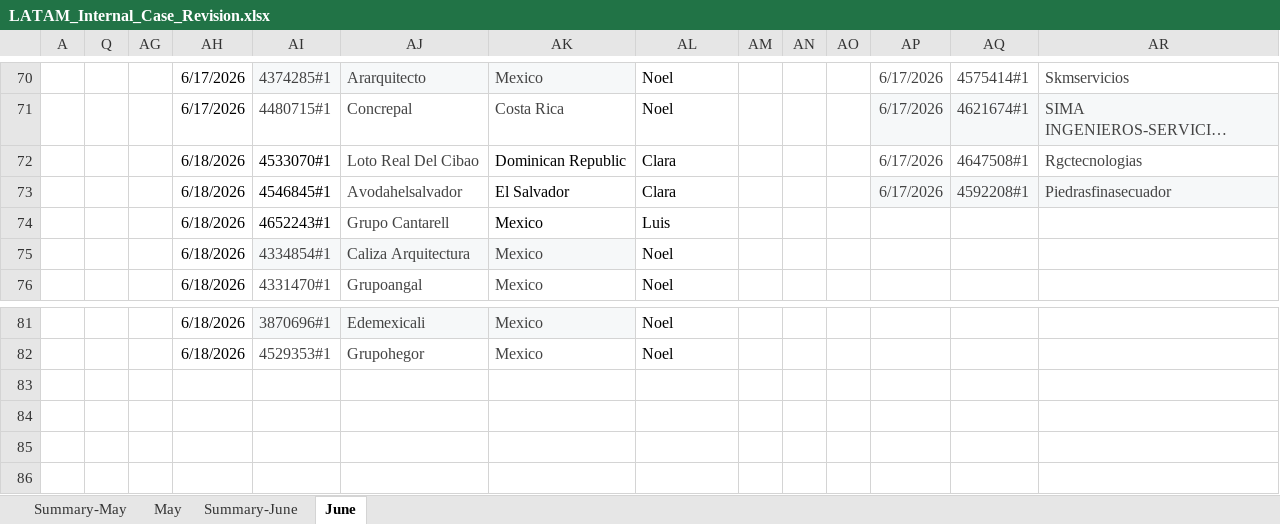
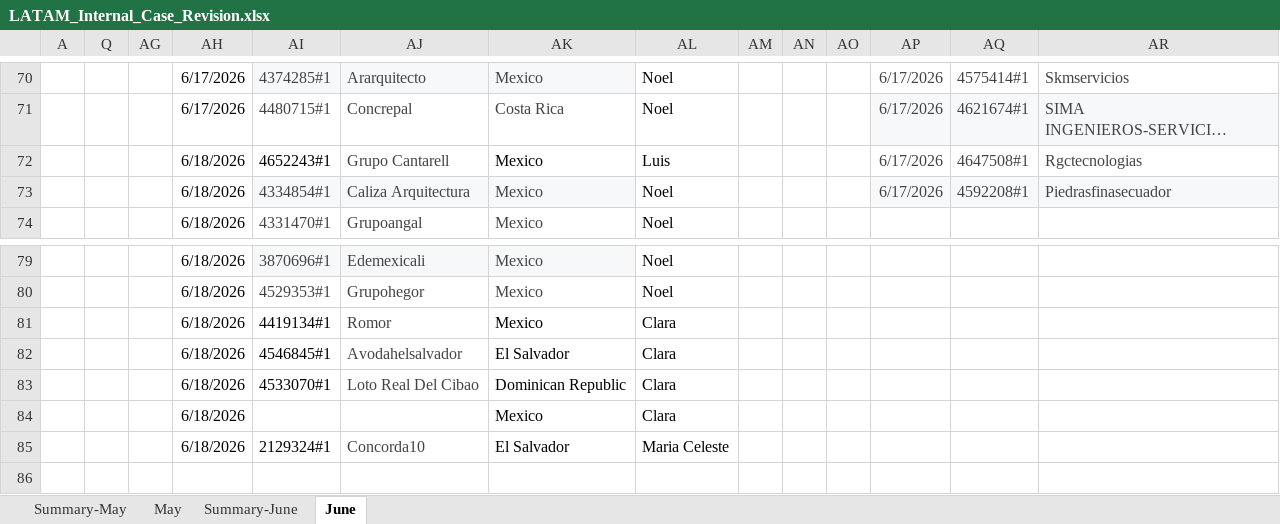
Before and after one commit to Jesus-Ameneiro/latam-dashboard, an Excel workbook: data/LATAM_Internal_Case_Revision.xlsx, sheet June, drawn as a sheet; only a part is shown, gaps mark what is left out; long unchanged cells end in …; values as stored, in another font and other column widths than the file's, no borders; charts and pictures and conditional formats and table styles not drawn; removed rows and columns are numbered as before the commit, all else as after; rows hold the shown columns only; the diff names each change by its address in the sheet, - before the commit and + after, or states it on an @@ line.

Commit message:
Auto-upload: LATAM Case Revision xlsx [2026-06-18 13:34]

```diff
--- a/data/LATAM_Internal_Case_Revision.xlsx (sheet June)
+++ b/data/LATAM_Internal_Case_Revision.xlsx (sheet June)
-AI72: 4533070#1
+AI72: 4652243#1
-AJ72: Loto Real Del Cibao
+AJ72: Grupo Cantarell
-AK72: Dominican Republic
+AK72: Mexico
-AL72: Clara
+AL72: Luis
-AI73: 4546845#1
+AI73: 4334854#1
-AI73:AK73 fill: none
+AI73:AK73 fill: #F6F8F9
-AI73 text colour: black
+AI73 text colour: #434343
-AJ73: Avodahelsalvador
+AJ73: Caliza Arquitectura
-AK73: El Salvador
+AK73: Mexico
-AK73 text colour: black
+AK73 text colour: #434343
-AL73: Clara
+AL73: Noel
-row 74:  |  |  | 6/18/2026 | 4652243#1 | Grupo Cantarell | Mexico | Luis
-row 75:  |  |  | 6/18/2026 | 4334854#1 | Caliza Arquitectura | Mexico | Noel
-row 81: (empty)
+row 81:  |  |  | 6/18/2026 | 4419134#1 | Romor | Mexico | Clara
-row 82: (empty)
+row 82:  |  |  | 6/18/2026 | 4546845#1 | Avodahelsalvador | El Salvador | Clara
-row 83: (empty)
+row 83:  |  |  | 6/18/2026 | 4533070#1 | Loto Real Del Cibao | Dominican Republic | Clara
+row 84:  |  |  | 6/18/2026 |  |  | Mexico | Clara
+row 85:  |  |  | 6/18/2026 | 2129324#1 | Concorda10 | El Salvador | Maria Celeste
```
Also changed, not shown: sheet Summary-June.
